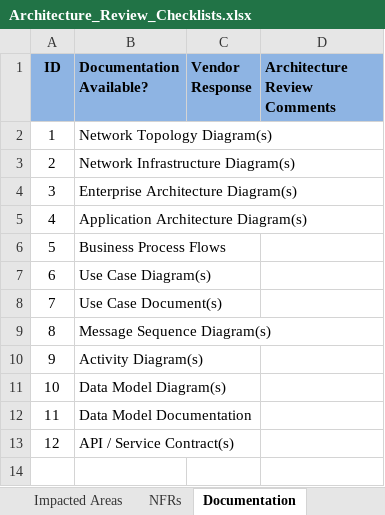
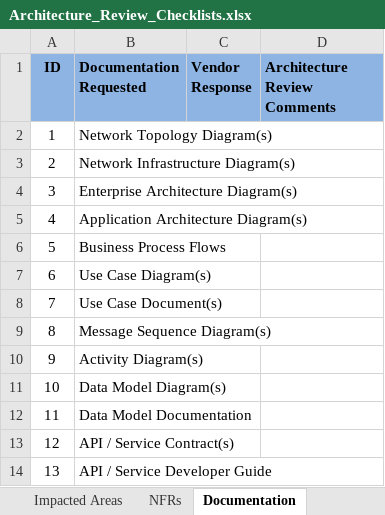
Before and after one commit to intltechventures/Consulting.Project.Tools, an Excel workbook: templates/Architecture_Review_Checklists.xlsx, sheet Documentation, drawn as a sheet; values as stored, in another font and other column widths than the file's, no borders; the diff names each change by its address in the sheet, - before the commit and + after, or states it on an @@ line.

```diff
--- a/templates/Architecture_Review_Checklists.xlsx (sheet Documentation)
+++ b/templates/Architecture_Review_Checklists.xlsx (sheet Documentation)
-B1: Documentation Available?
+B1: Documentation Requested
+row 14: 13 | API / Service Developer Guide
```
Also changed, not shown: sheet References, sheet Security.
